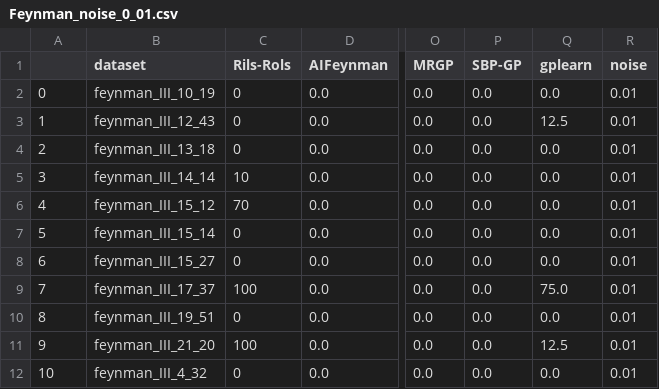
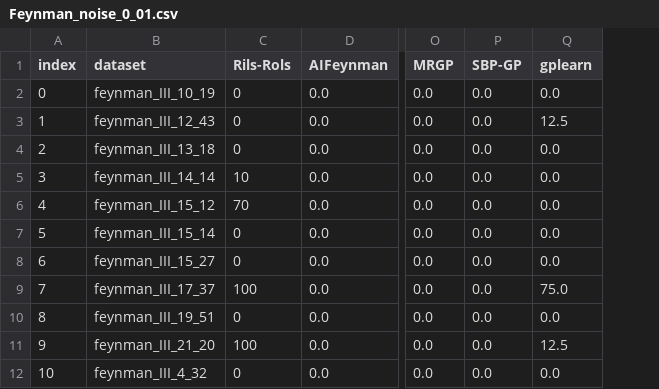
Before and after one commit to kartelj/rils-rols, a CSV file: statistics/Feynman_noise_0_01.csv, drawn as a sheet; only a part is shown, gaps mark what is left out; the diff names each change by its address in the sheet, - before the commit and + after, or states it on an @@ line.

```diff
--- a/statistics/Feynman_noise_0_01.csv
+++ b/statistics/Feynman_noise_0_01.csv
-column R (noise), rows 2-12: all 0.01
-A1: (empty)
+A1: index
```
Also changed, not shown: statistics/Feynman_noise_0_001.csv, 5 other files.
